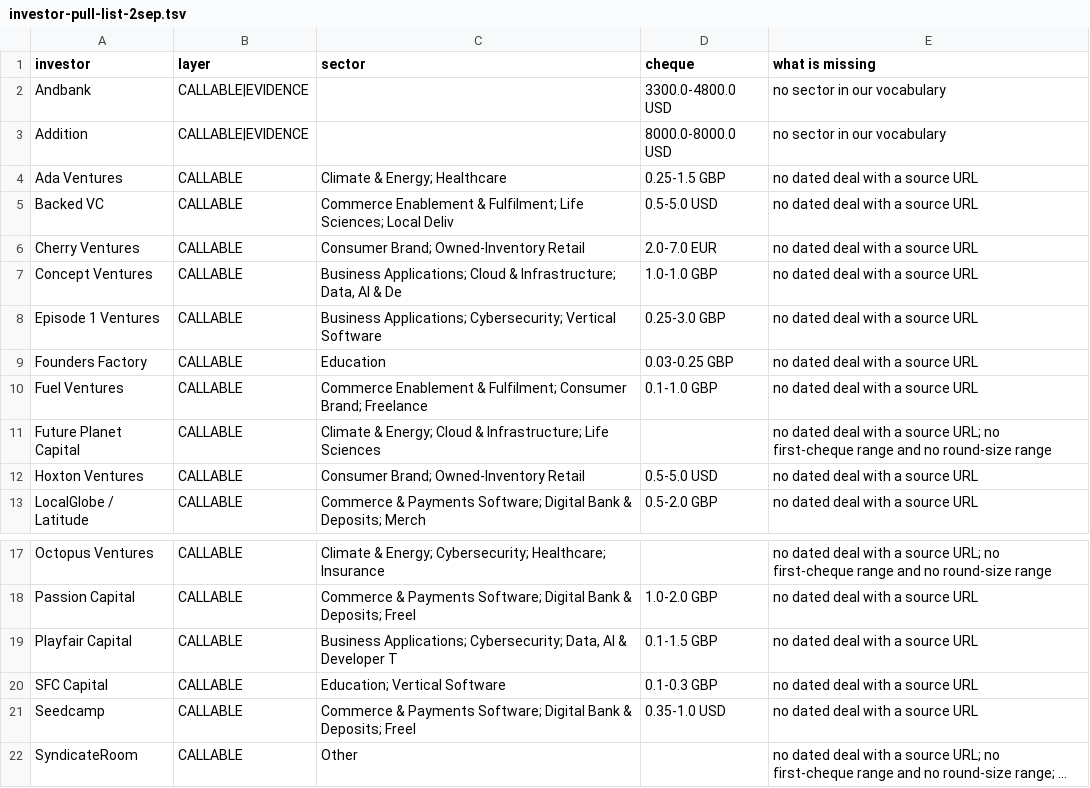
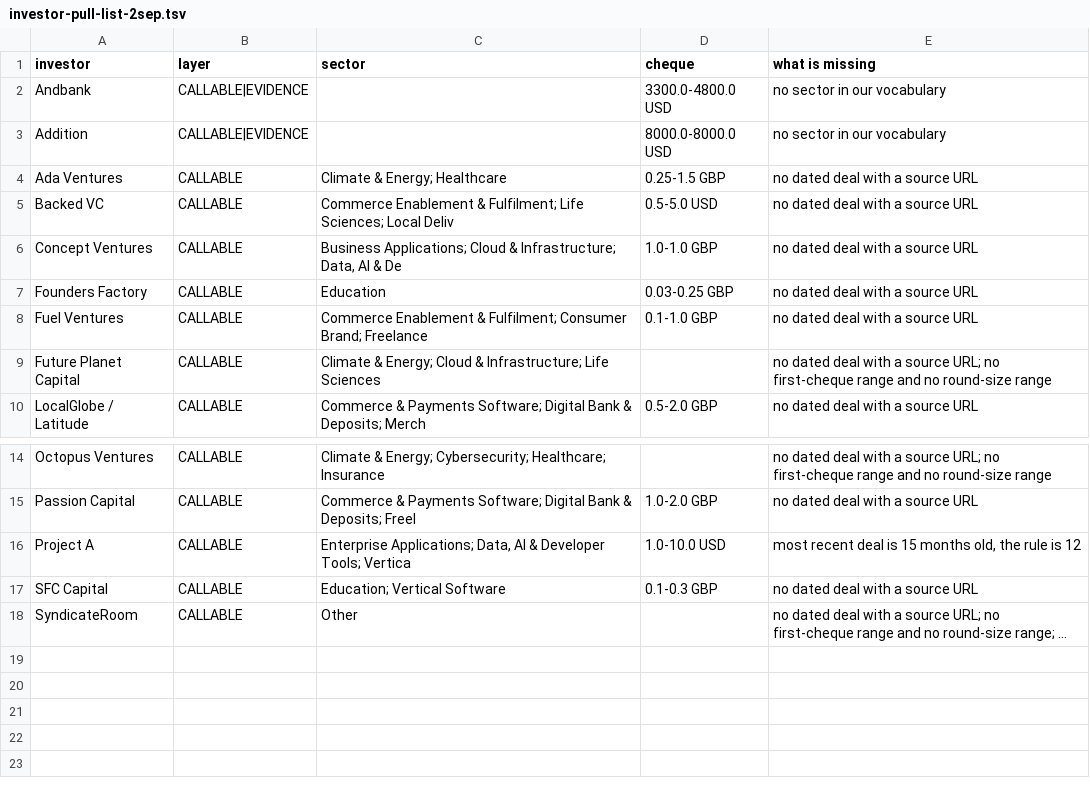
Before and after one commit to DaniilRybak-code/fairway-valuation, a TSV file: docs/investor-pull-list-2sep.tsv, drawn as a sheet; only a part is shown, gaps mark what is left out; long unchanged cells end in …; removed rows and columns are numbered as before the commit, all else as after; the diff names each change by its address in the sheet, - before the commit and + after, or states it on an @@ line.

Commit message:
Load Daniil's seed investor screen: 25 funds, 88 deals, callable list 73 to 97 renderable with a seed end

```diff
--- a/docs/investor-pull-list-2sep.tsv
+++ b/docs/investor-pull-list-2sep.tsv
-row 6: Cherry Ventures | CALLABLE | Consumer Brand; Owned-Inventory Retail | 2.0-7.0 EUR | no dated deal with a source URL
-row 8: Episode 1 Ventures | CALLABLE | Business Applications; Cybersecurity; Vertical Software | 0.25-3.0 GBP | no dated deal with a source URL
-row 12: Hoxton Ventures | CALLABLE | Consumer Brand; Owned-Inventory Retail | 0.5-5.0 USD | no dated deal with a source URL
-row 19: Playfair Capital | CALLABLE | Business Applications; Cybersecurity; Data, AI & Developer T | 0.1-1.5 GBP | no dated deal with a source URL
+row 16: Project A | CALLABLE | Enterprise Applications; Data, AI & Developer Tools; Vertica | 1.0-10.0 USD | most recent deal is 15 months old, the rule is 12
-row 21: Seedcamp | CALLABLE | Commerce & Payments Software; Digital Bank & Deposits; Freel | 0.35-1.0 USD | no dated deal with a source URL
```
Also changed, not shown: 9 other files.
